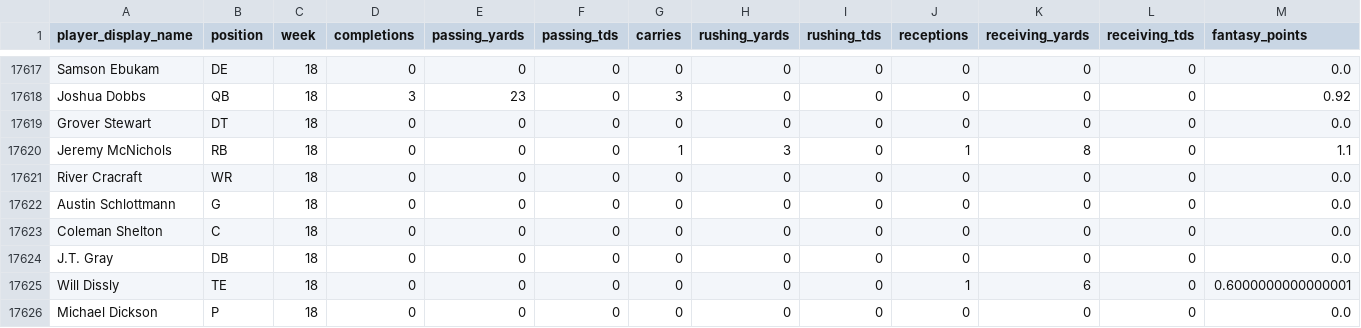
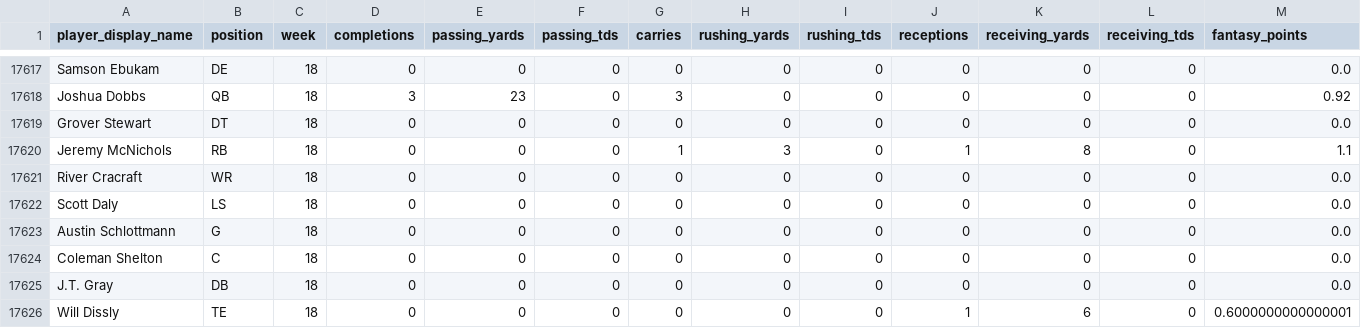
Before and after one commit to Kemosabe0x/TheWarRoom, a CSV file: data/agent_fantasy_kb.csv, drawn as a sheet; only a part is shown, gaps mark what is left out; the shorter side is filled out with more unchanged rows; rows hold the shown columns only; the diff names each change by its address in the sheet, - before the commit and + after, or states it on an @@ line.

Commit message:
Auto-update: Agent Knowledge Bases

```diff
--- a/data/agent_fantasy_kb.csv
+++ b/data/agent_fantasy_kb.csv
+row 17622: Scott Daly | LS | 18 | 0 | 0 | 0 | 0 | 0 | 0 | 0 | 0 | 0 | 0.0
```
